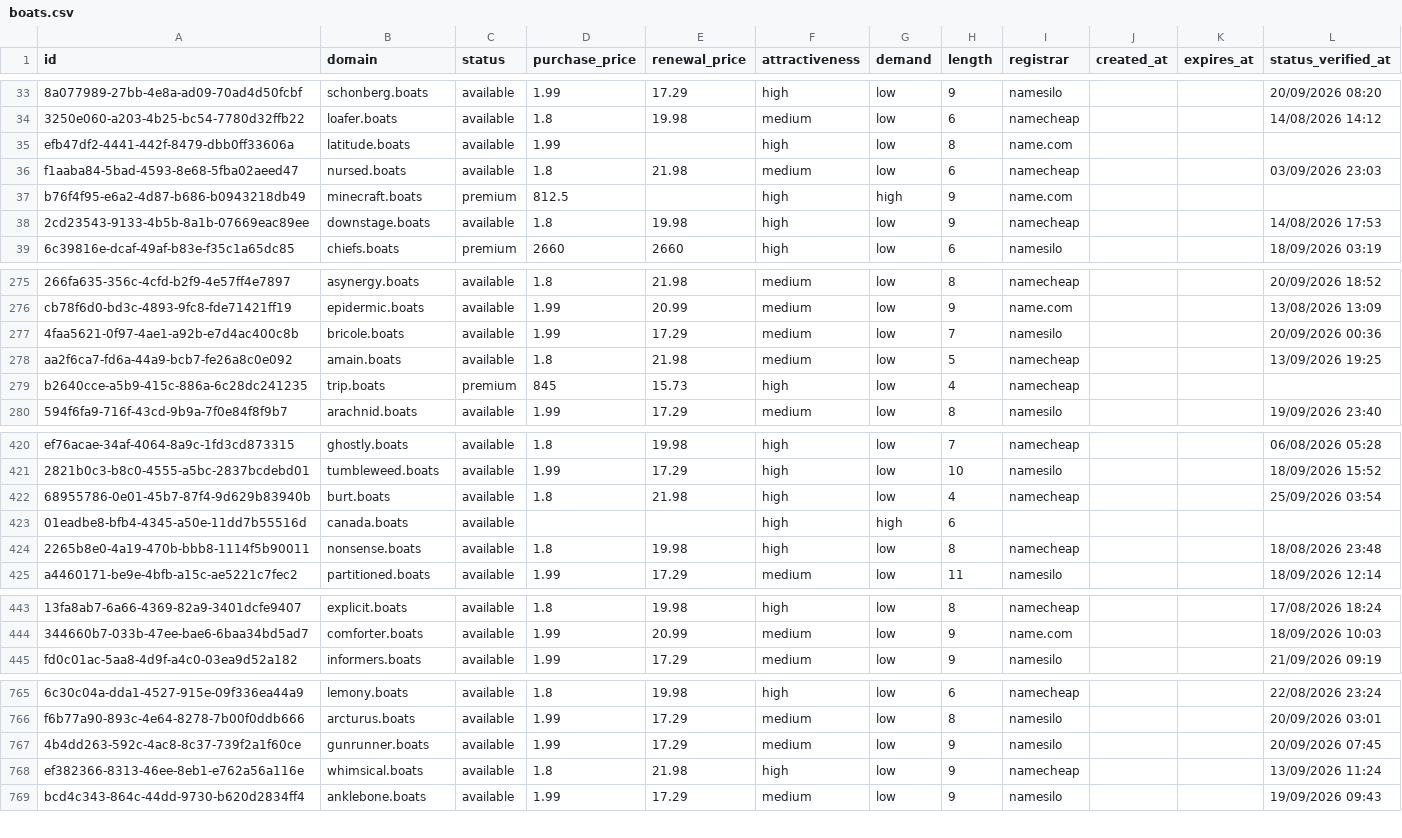
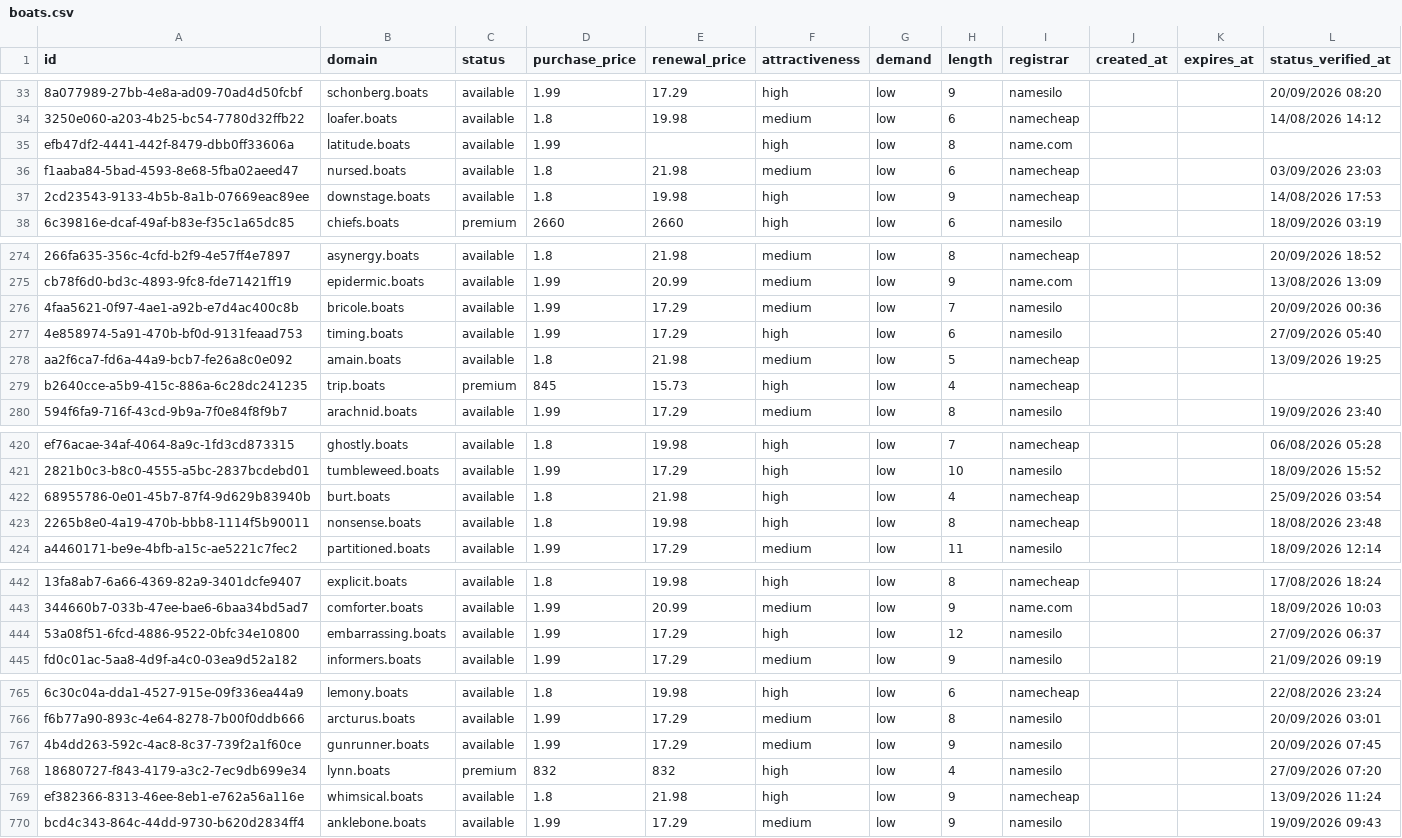
Before and after one commit to UniqueDomains/boats-oneword-domains, a CSV file: boats.csv, drawn as a sheet; only a part is shown, gaps mark what is left out; removed rows and columns are numbered as before the commit, all else as after; the diff covers the shown part only; the diff names each change by its address in the sheet, - before the commit and + after, or states it on an @@ line.

Commit message:
Domains update

```diff
--- a/boats.csv
+++ b/boats.csv
-row 37: b76f4f95-e6a2-4d87-b686-b0943218db49 | minecraft.boats | premium | 812.5 |  | high | high | 9 | name.com
+row 277: 4e858974-5a91-470b-bf0d-9131feaad753 | timing.boats | available | 1.99 | 17.29 | high | low | 6 | namesilo |  |  | 27/09/2026 05:40
-row 423: 01eadbe8-bfb4-4345-a50e-11dd7b55516d | canada.boats | available |  |  | high | high | 6
+row 444: 53a08f51-6fcd-4886-9522-0bfc34e10800 | embarrassing.boats | available | 1.99 | 17.29 | high | low | 12 | namesilo |  |  | 27/09/2026 06:37
+row 768: 18680727-f843-4179-a3c2-7ec9db699e34 | lynn.boats | premium | 832 | 832 | high | low | 4 | namesilo |  |  | 27/09/2026 07:20
```
Also changed, not shown: 1 removed row and 4 edited cells elsewhere in this file, 3 other files.
